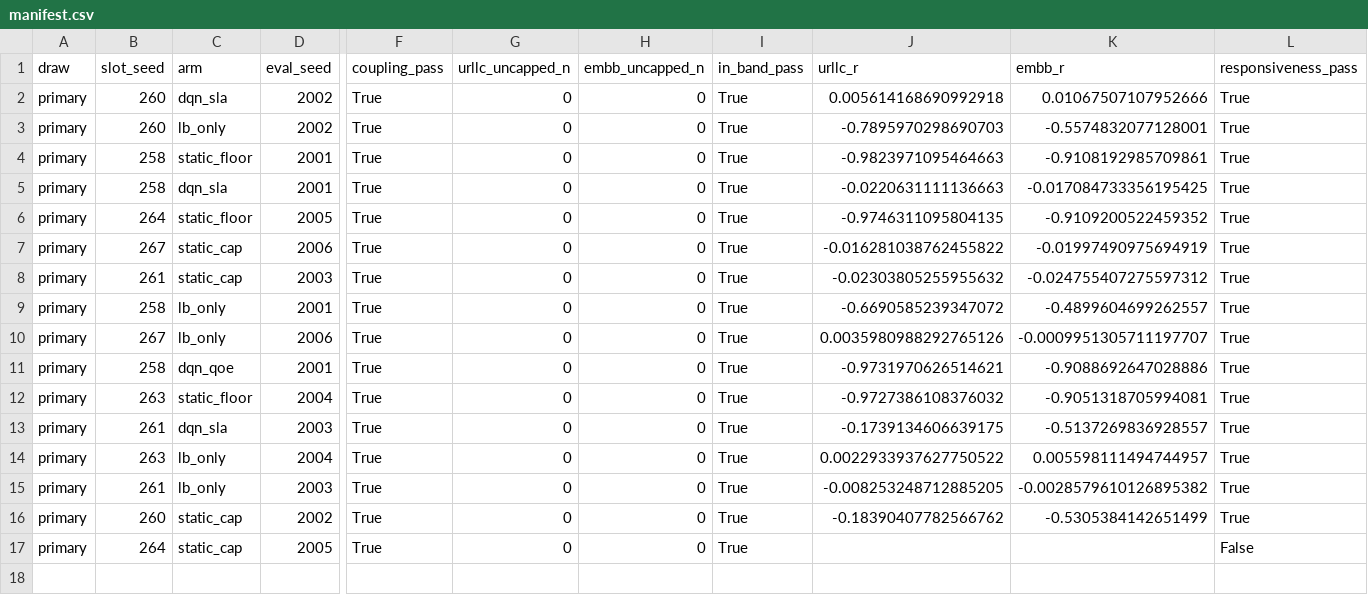
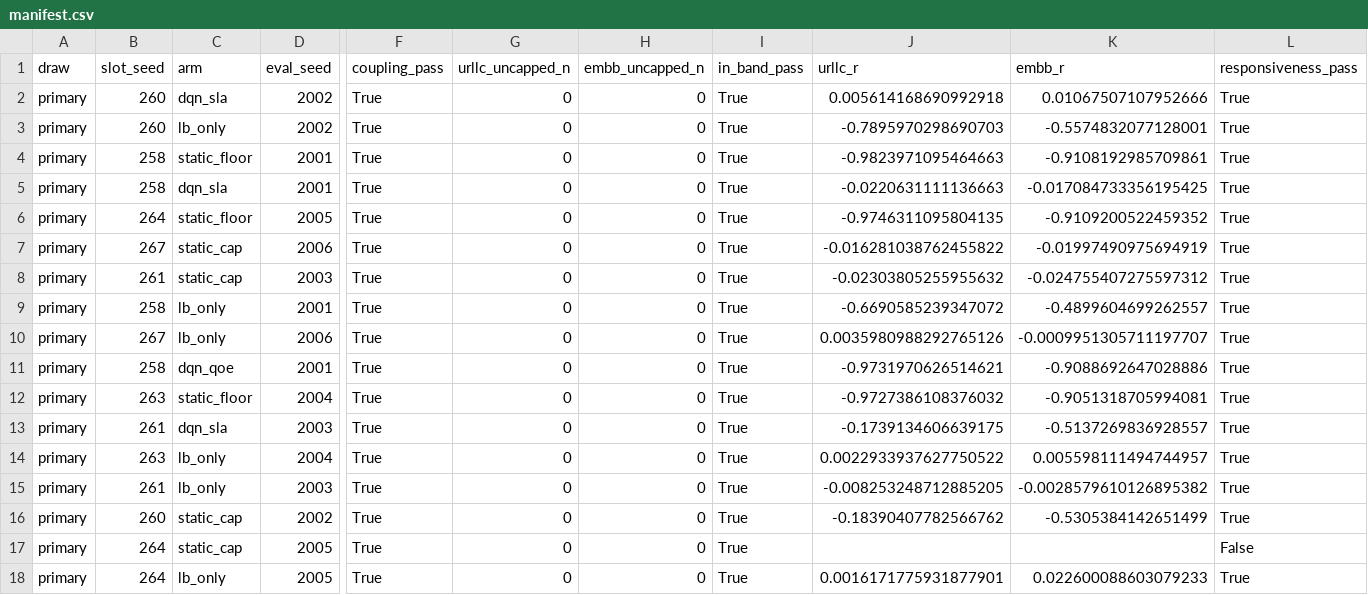
Before and after one commit to TU0381584/S4_S5, a CSV file: experiments/results/m47_pf21c/manifest.csv, drawn as a sheet; only a part is shown, gaps mark what is left out; rows hold the shown columns only; the diff names each change by its address in the sheet, - before the commit and + after, or states it on an @@ line.

```diff
--- a/experiments/results/m47_pf21c/manifest.csv
+++ b/experiments/results/m47_pf21c/manifest.csv
+row 18: primary | 264 | lb_only | 2005 | True | 0 | 0 | True | 0.0016171775931877901 | 0.022600088603079233 | True
```
Also changed, not shown: 5 other files.
